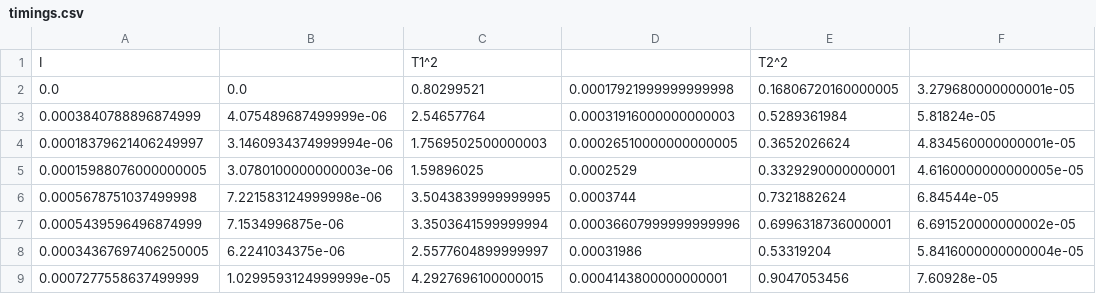
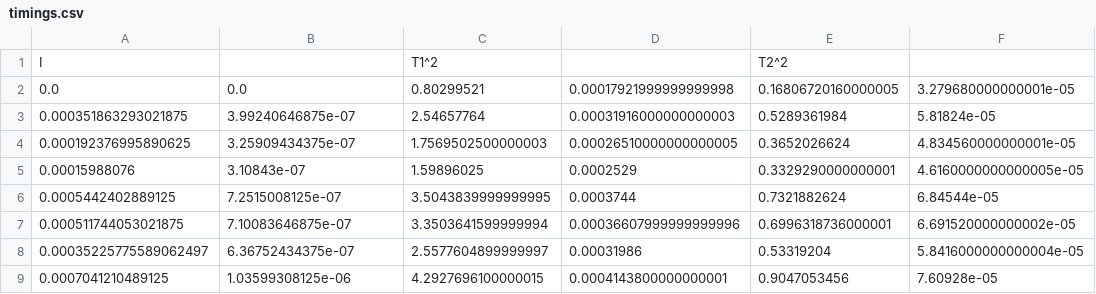
Before and after one commit to RBerga06/unipr-clt-fisica, a CSV file: lab1/r5-torsione/data/timings.csv, drawn as a sheet; only a part is shown; the diff names each change by its address in the sheet, - before the commit and + after, or states it on an @@ line.

```diff
--- a/lab1/r5-torsione/data/timings.csv
+++ b/lab1/r5-torsione/data/timings.csv
-A3: 0.0003840788896874999
+A3: 0.000351863293021875
-B3: 4.075489687499999e-06
+B3: 3.99240646875e-07
-A4: 0.00018379621406249997
+A4: 0.000192376995890625
-B4: 3.1460934374999994e-06
+B4: 3.25909434375e-07
-A5: 0.00015988076000000005
+A5: 0.00015988076
-B5: 3.0780100000000003e-06
+B5: 3.10843e-07
-A6: 0.0005678751037499998
+A6: 0.0005442402889125
-B6: 7.221583124999998e-06
+B6: 7.2515008125e-07
-A7: 0.0005439596496874999
+A7: 0.000511744053021875
-B7: 7.1534996875e-06
+B7: 7.10083646875e-07
-A8: 0.00034367697406250005
+A8: 0.00035225775589062497
-B8: 6.2241034375e-06
+B8: 6.36752434375e-07
-A9: 0.0007277558637499999
+A9: 0.0007041210489125
-B9: 1.0299593124999999e-05
+B9: 1.03599308125e-06
```
Also changed, not shown: 3 other files.
